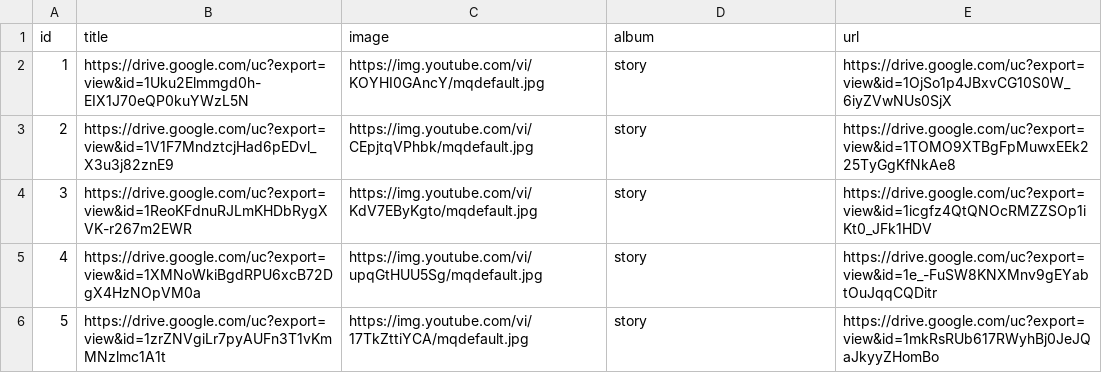
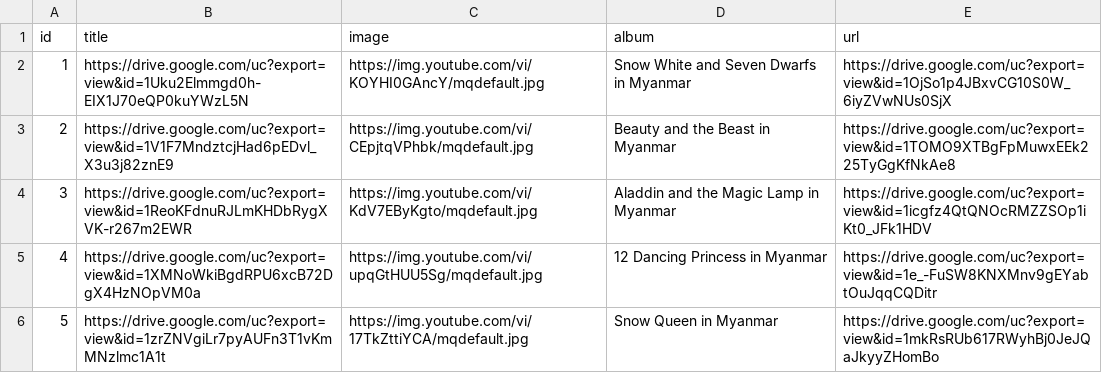
Before and after one commit to AungKoKoLin1997/bedtime_story, a CSV file: newrelease.csv, drawn as a sheet.

Commit message:
Update newrelease.csv

```diff
--- a/newrelease.csv
+++ b/newrelease.csv
@@ -1,6 +1,6 @@
 id,title,image,album,url
-1,https://drive.google.com/uc?export=view&id=1Uku2Elmmgd0h-EIX1J70eQP0kuYWzL5N,https://img.youtube.com/vi/KOYHI0GAncY/mqdefault.jpg,story,https://drive.google.com/uc?export=view&id=1OjSo1p4JBxvCG10S0W_6iyZVwNUs0SjX
-2,https://drive.google.com/uc?export=view&id=1V1F7MndztcjHad6pEDvl_X3u3j82znE9,https://img.youtube.com/vi/CEpjtqVPhbk/mqdefault.jpg,story,https://drive.google.com/uc?export=view&id=1TOMO9XTBgFpMuwxEEk225TyGgKfNkAe8
-3,https://drive.google.com/uc?export=view&id=1ReoKFdnuRJLmKHDbRygXVK-r267m2EWR,https://img.youtube.com/vi/KdV7EByKgto/mqdefault.jpg,story,https://drive.google.com/uc?export=view&id=1icgfz4QtQNOcRMZZSOp1iKt0_JFk1HDV
-4,https://drive.google.com/uc?export=view&id=1XMNoWkiBgdRPU6xcB72DgX4HzNOpVM0a,https://img.youtube.com/vi/upqGtHUU5Sg/mqdefault.jpg,story,https://drive.google.com/uc?export=view&id=1e_-FuSW8KNXMnv9gEYabtOuJqqCQDitr
-5,https://drive.google.com/uc?export=view&id=1zrZNVgiLr7pyAUFn3T1vKmMNzlmc1A1t,https://img.youtube.com/vi/17TkZttiYCA/mqdefault.jpg,story,https://drive.google.com/uc?export=view&id=1mkRsRUb617RWyhBj0JeJQaJkyyZHomBo
+1,https://drive.google.com/uc?export=view&id=1Uku2Elmmgd0h-EIX1J70eQP0kuYWzL5N,https://img.youtube.com/vi/KOYHI0GAncY/mqdefault.jpg,Snow White and Seven Dwarfs in Myanmar,https://drive.google.com/uc?export=view&id=1OjSo1p4JBxvCG10S0W_6iyZVwNUs0SjX
+2,https://drive.google.com/uc?export=view&id=1V1F7MndztcjHad6pEDvl_X3u3j82znE9,https://img.youtube.com/vi/CEpjtqVPhbk/mqdefault.jpg,Beauty and the Beast in Myanmar,https://drive.google.com/uc?export=view&id=1TOMO9XTBgFpMuwxEEk225TyGgKfNkAe8
+3,https://drive.google.com/uc?export=view&id=1ReoKFdnuRJLmKHDbRygXVK-r267m2EWR,https://img.youtube.com/vi/KdV7EByKgto/mqdefault.jpg,Aladdin and the Magic Lamp in Myanmar,https://drive.google.com/uc?export=view&id=1icgfz4QtQNOcRMZZSOp1iKt0_JFk1HDV
+4,https://drive.google.com/uc?export=view&id=1XMNoWkiBgdRPU6xcB72DgX4HzNOpVM0a,https://img.youtube.com/vi/upqGtHUU5Sg/mqdefault.jpg,12 Dancing Princess in Myanmar,https://drive.google.com/uc?export=view&id=1e_-FuSW8KNXMnv9gEYabtOuJqqCQDitr
+5,https://drive.google.com/uc?export=view&id=1zrZNVgiLr7pyAUFn3T1vKmMNzlmc1A1t,https://img.youtube.com/vi/17TkZttiYCA/mqdefault.jpg,Snow Queen in Myanmar,https://drive.google.com/uc?export=view&id=1mkRsRUb617RWyhBj0JeJQaJkyyZHomBo
```
